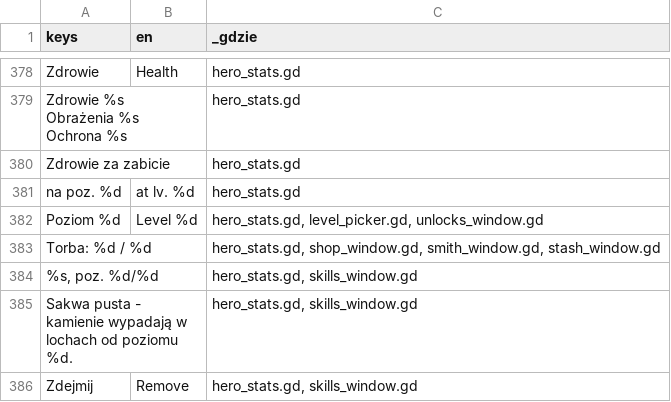
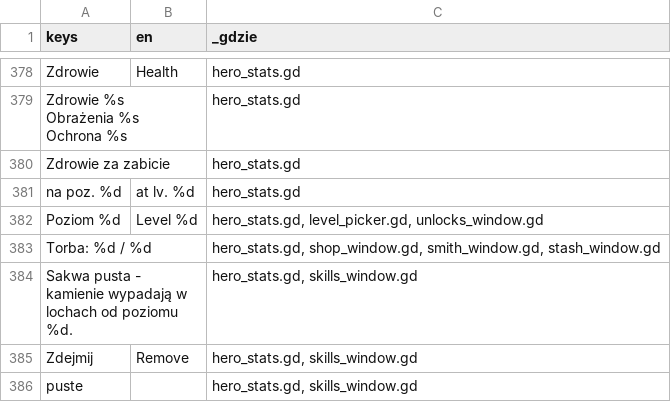
Before and after one commit to slota145/Watra-Mobile, a CSV file: translations/teksty.csv, drawn as a sheet; only a part is shown, gaps mark what is left out; the shorter side is filled out with more unchanged rows; the diff names each change by its address in the sheet, - before the commit and + after, or states it on an @@ line.

```diff
--- a/translations/teksty.csv
+++ b/translations/teksty.csv
-row 384: %s, poz. %d/%d |  | hero_stats.gd, skills_window.gd
```
Also changed, not shown: 11 other files.
